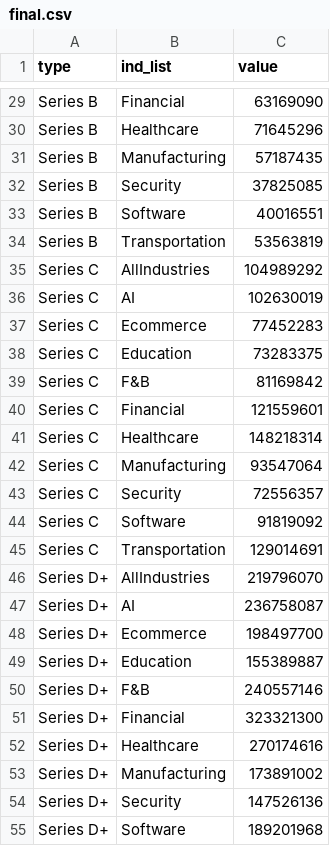
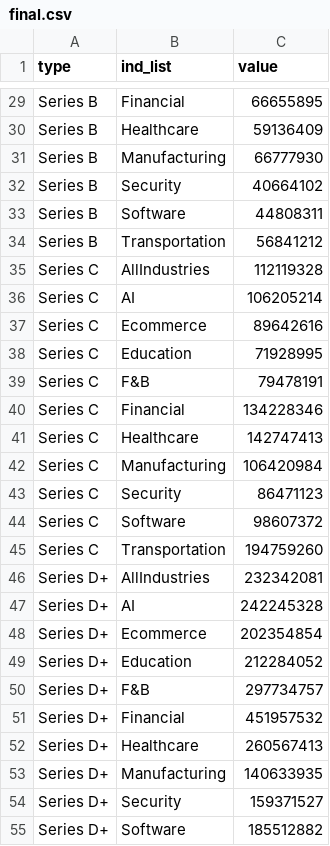
Before and after one commit to KeondoPark/viz, a CSV file: data/final.csv, drawn as a sheet; only a part is shown, gaps mark what is left out; the diff covers the shown part only; the diff names each change by its address in the sheet, - before the commit and + after, or states it on an @@ line.

```diff
--- a/data/final.csv
+++ b/data/final.csv
-C29 (value): 63169090
+C29 (value): 66655895
-C30 (value): 71645296
+C30 (value): 59136409
-C31 (value): 57187435
+C31 (value): 66777930
-C32 (value): 37825085
+C32 (value): 40664102
-C33 (value): 40016551
+C33 (value): 44808311
-C34 (value): 53563819
+C34 (value): 56841212
-C35 (value): 104989292
+C35 (value): 112119328
-C36 (value): 102630019
+C36 (value): 106205214
-C37 (value): 77452283
+C37 (value): 89642616
-C38 (value): 73283375
+C38 (value): 71928995
-C39 (value): 81169842
+C39 (value): 79478191
-C40 (value): 121559601
+C40 (value): 134228346
-C41 (value): 148218314
+C41 (value): 142747413
-C42 (value): 93547064
+C42 (value): 106420984
-C43 (value): 72556357
+C43 (value): 86471123
-C44 (value): 91819092
+C44 (value): 98607372
-C45 (value): 129014691
+C45 (value): 194759260
-C46 (value): 219796070
+C46 (value): 232342081
-C47 (value): 236758087
+C47 (value): 242245328
-C48 (value): 198497700
+C48 (value): 202354854
-C49 (value): 155389887
+C49 (value): 212284052
-C50 (value): 240557146
+C50 (value): 297734757
-C51 (value): 323321300
+C51 (value): 451957532
-C52 (value): 270174616
+C52 (value): 260567413
-C53 (value): 173891002
+C53 (value): 140633935
-C54 (value): 147526136
+C54 (value): 159371527
-C55 (value): 189201968
+C55 (value): 185512882
```
Also changed, not shown: 50 edited cells elsewhere in this file, 7 other files.
